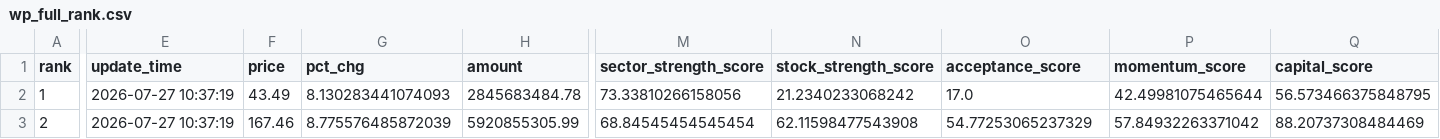
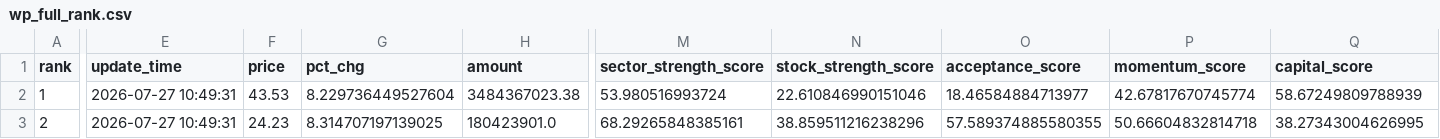
Before and after one commit to njedu2023-prog/WP, a CSV file: outputs/csv/wp_full_rank.csv, drawn as a sheet; only a part is shown, gaps mark what is left out; the diff covers the shown part only; the diff names each change by its address in the sheet, - before the commit and + after, or states it on an @@ line.

```diff
--- a/outputs/csv/wp_full_rank.csv
+++ b/outputs/csv/wp_full_rank.csv
-E2:E3 (update_time): 2026-07-27 10:37:19
+E2:E3 (update_time): 2026-07-27 10:49:31
-F2 (price): 43.49
+F2 (price): 43.53
-G2 (pct_chg): 8.130283441074093
+G2 (pct_chg): 8.229736449527604
-H2 (amount): 2845683484.78
+H2 (amount): 3484367023.38
-M2 (sector_strength_score): 73.33810266158056
+M2 (sector_strength_score): 53.980516993724
-N2 (stock_strength_score): 21.2340233068242
+N2 (stock_strength_score): 22.610846990151046
-O2 (acceptance_score): 17.0
+O2 (acceptance_score): 18.46584884713977
-P2 (momentum_score): 42.49981075465644
+P2 (momentum_score): 42.67817670745774
-Q2 (capital_score): 56.573466375848795
+Q2 (capital_score): 58.67249809788939
-F3 (price): 167.46
+F3 (price): 24.23
-G3 (pct_chg): 8.775576485872039
+G3 (pct_chg): 8.314707197139025
-H3 (amount): 5920855305.99
+H3 (amount): 180423901.0
-M3 (sector_strength_score): 68.84545454545454
+M3 (sector_strength_score): 68.29265848385161
-N3 (stock_strength_score): 62.11598477543908
+N3 (stock_strength_score): 38.859511216238296
-O3 (acceptance_score): 54.77253065237329
+O3 (acceptance_score): 57.589374885580355
-P3 (momentum_score): 57.84932263371042
+P3 (momentum_score): 50.66604832814718
-Q3 (capital_score): 88.20737308484469
+Q3 (capital_score): 38.27343004626995
```
Also changed, not shown: 1 added row and 87 edited cells elsewhere in this file, data/direct/latest/wp_latest_rank_input.csv, data/direct/latest/wp_market_regime_input.csv, 17 other files.
